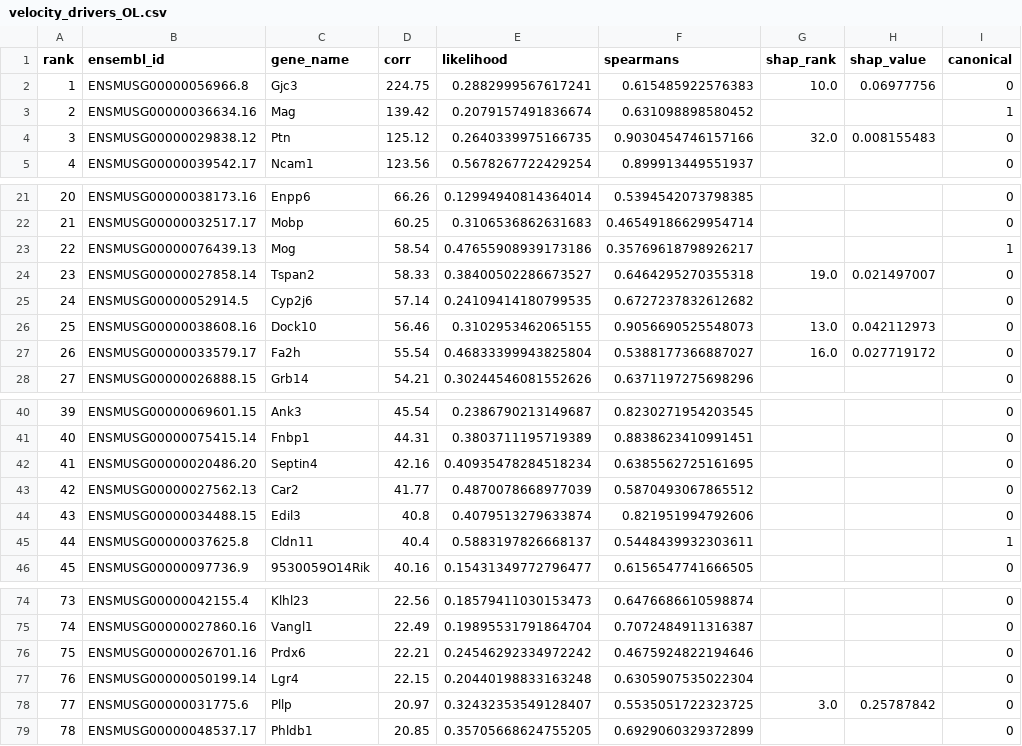
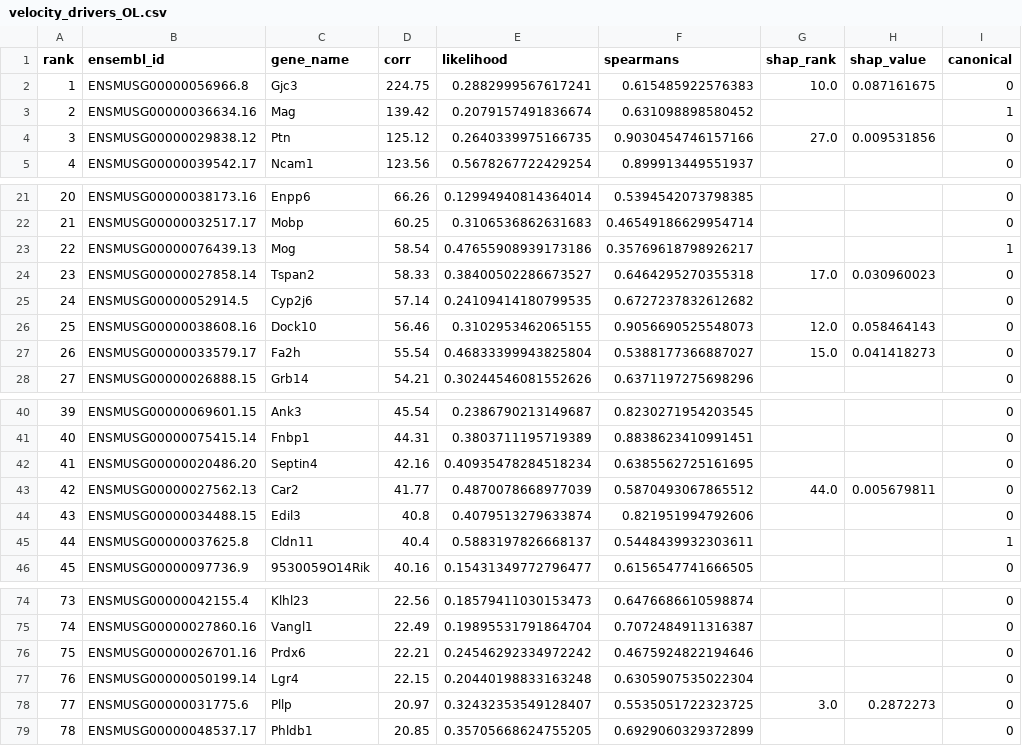
Before and after one commit to Igfbpl1/nsc-vsvz-classification, a CSV file: outputs/velocity/velocity_drivers_OL.csv, drawn as a sheet; only a part is shown, gaps mark what is left out.

```diff
--- a/outputs/velocity/velocity_drivers_OL.csv
+++ b/outputs/velocity/velocity_drivers_OL.csv
@@ -1,5 +1,5 @@
 rank,ensembl_id,gene_name,corr,likelihood,spearmans,shap_rank,shap_value,canonical
-1,ENSMUSG00000056966.8,Gjc3,224.75,0.2882999567617241,0.615485922576383,10.0,0.06977756,0
+1,ENSMUSG00000056966.8,Gjc3,224.75,0.2882999567617241,0.615485922576383,10.0,0.087161675,0
 2,ENSMUSG00000036634.16,Mag,139.42,0.2079157491836674,0.631098898580452,,,1
-3,ENSMUSG00000029838.12,Ptn,125.12,0.2640339975166735,0.9030454746157166,32.0,0.008155483,0
+3,ENSMUSG00000029838.12,Ptn,125.12,0.2640339975166735,0.9030454746157166,27.0,0.009531856,0
 4,ENSMUSG00000039542.17,Ncam1,123.56,0.5678267722429254,0.899913449551937,,,0
@@ -23,6 +23,6 @@ rank,ensembl_id,gene_name,corr,likelihood,spearmans,shap_rank,shap_value,canonic
 22,ENSMUSG00000076439.13,Mog,58.54,0.47655908939173186,0.35769618798926217,,,1
-23,ENSMUSG00000027858.14,Tspan2,58.33,0.38400502286673527,0.6464295270355318,19.0,0.021497007,0
+23,ENSMUSG00000027858.14,Tspan2,58.33,0.38400502286673527,0.6464295270355318,17.0,0.030960023,0
 24,ENSMUSG00000052914.5,Cyp2j6,57.14,0.24109414180799535,0.6727237832612682,,,0
-25,ENSMUSG00000038608.16,Dock10,56.46,0.3102953462065155,0.9056690525548073,13.0,0.042112973,0
-26,ENSMUSG00000033579.17,Fa2h,55.54,0.46833399943825804,0.5388177366887027,16.0,0.027719172,0
+25,ENSMUSG00000038608.16,Dock10,56.46,0.3102953462065155,0.9056690525548073,12.0,0.058464143,0
+26,ENSMUSG00000033579.17,Fa2h,55.54,0.46833399943825804,0.5388177366887027,15.0,0.041418273,0
 27,ENSMUSG00000026888.15,Grb14,54.21,0.30244546081552626,0.6371197275698296,,,0
@@ -42,3 +42,3 @@ rank,ensembl_id,gene_name,corr,likelihood,spearmans,shap_rank,shap_value,canonic
 41,ENSMUSG00000020486.20,Septin4,42.16,0.40935478284518234,0.6385562725161695,,,0
-42,ENSMUSG00000027562.13,Car2,41.77,0.4870078668977039,0.5870493067865512,,,0
+42,ENSMUSG00000027562.13,Car2,41.77,0.4870078668977039,0.5870493067865512,44.0,0.005679811,0
 43,ENSMUSG00000034488.15,Edil3,40.8,0.4079513279633874,0.821951994792606,,,0
@@ -77,3 +77,3 @@ rank,ensembl_id,gene_name,corr,likelihood,spearmans,shap_rank,shap_value,canonic
 76,ENSMUSG00000050199.14,Lgr4,22.15,0.20440198833163248,0.6305907535022304,,,0
-77,ENSMUSG00000031775.6,Pllp,20.97,0.32432353549128407,0.5535051722323725,3.0,0.25787842,0
+77,ENSMUSG00000031775.6,Pllp,20.97,0.32432353549128407,0.5535051722323725,3.0,0.2872273,0
 78,ENSMUSG00000048537.17,Phldb1,20.85,0.35705668624755205,0.6929060329372899,,,0
```
Also changed, not shown: outputs/trigger_genes.csv, outputs/velocity/velocity_drivers_OL_Cntl.csv, 30 other files.
